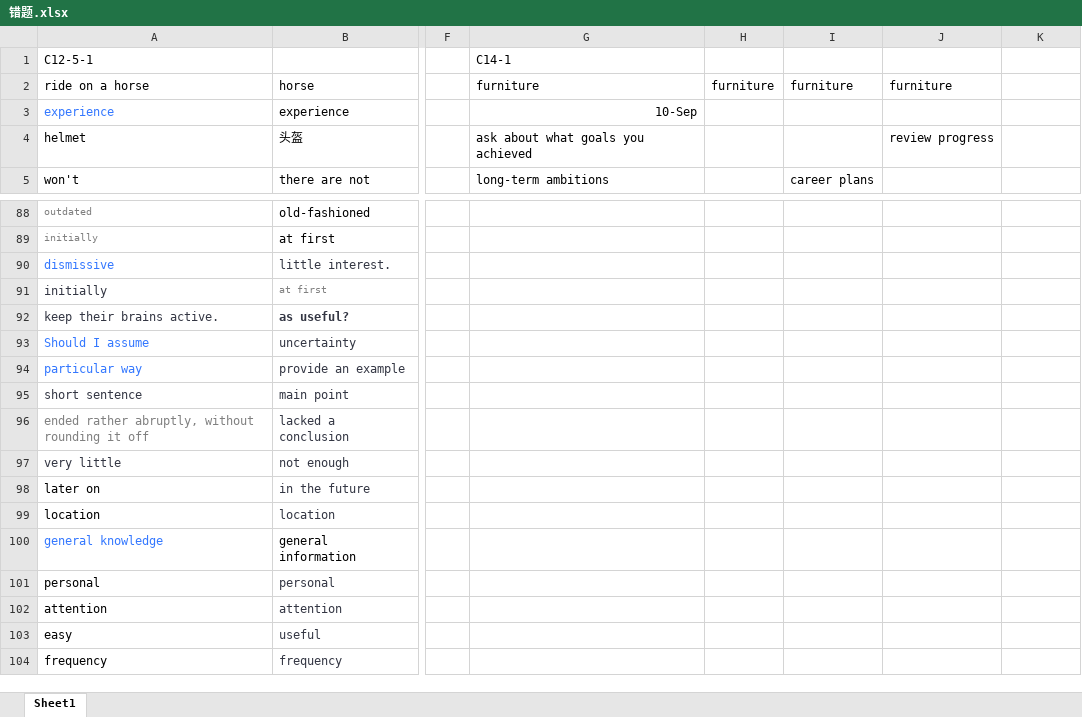
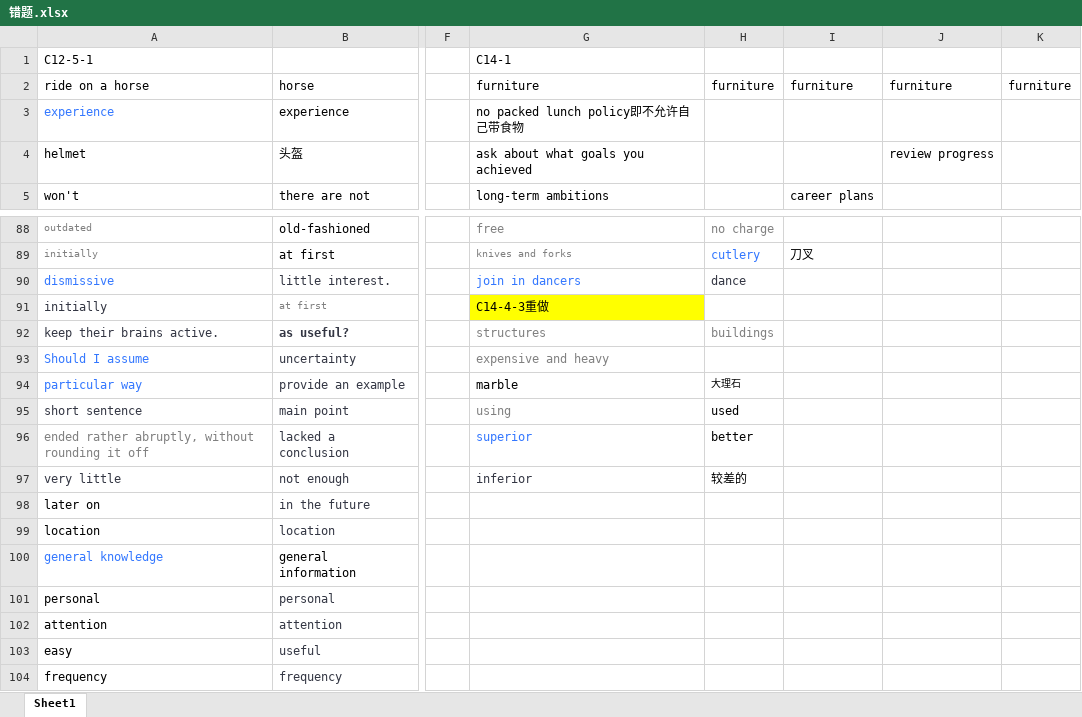
Before and after one commit to zichuan-liu/MyIELTS, an Excel workbook: listening/错题.xlsx, sheet Sheet1, drawn as a sheet; only a part is shown, gaps mark what is left out; values as stored, in another font and other column widths than the file's, no borders; charts and pictures not drawn; the diff covers the shown part only; the diff names each change by its address in the sheet, - before the commit and + after, or states it on an @@ line.

```diff
--- a/listening/错题.xlsx (sheet Sheet1)
+++ b/listening/错题.xlsx (sheet Sheet1)
-K2: (empty)
+K2: furniture
-G3 (C14-1): 10-Sep
+G3 (C14-1): no packed lunch policy即不允许自己带食物
-G88 (C14-1): (empty)
+G88 (C14-1): free
-H88: (empty)
+H88: no charge
-G89 (C14-1): (empty)
+G89 (C14-1): knives and forks
-H89: (empty)
+H89: cutlery
-I89: (empty)
+I89: 刀叉
-G90 (C14-1): (empty)
+G90 (C14-1): join in dancers
-H90: (empty)
+H90: dance
-G91 (C14-1): (empty)
+G91 (C14-1): C14-4-3重做
-G91 fill: none
+G91 fill: #FFFF00
-G92 (C14-1): (empty)
+G92 (C14-1): structures
-H92: (empty)
+H92: buildings
-G93 (C14-1): (empty)
+G93 (C14-1): expensive and heavy
-G94 (C14-1): (empty)
+G94 (C14-1): marble
-H94: (empty)
+H94: 大理石
-G95 (C14-1): (empty)
+G95 (C14-1): using
-H95: (empty)
+H95: used
-G96 (C14-1): (empty)
+G96 (C14-1): superior
-H96: (empty)
+H96: better
-G97 (C14-1): (empty)
+G97 (C14-1): inferior
-H97: (empty)
+H97: 较差的
```
Also changed, not shown: 63 edited cells elsewhere in this sheet, charts or pictures, reading/同义词表.xlsx, 5 other files.
